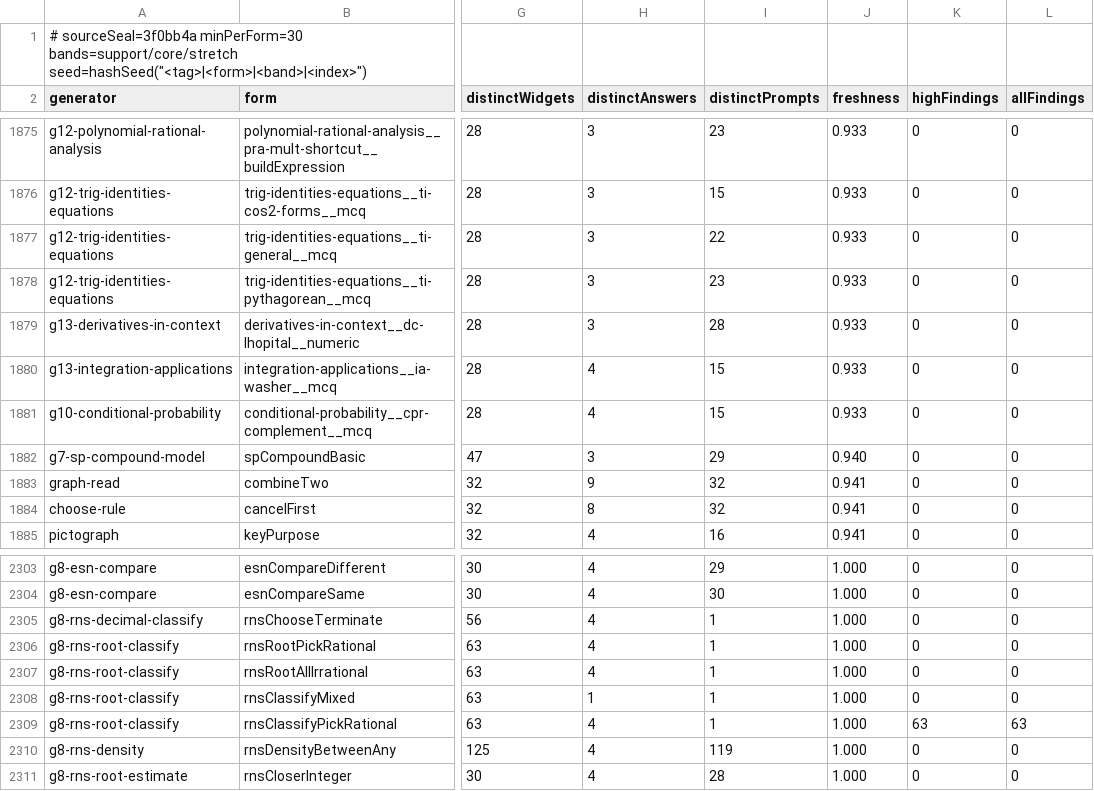
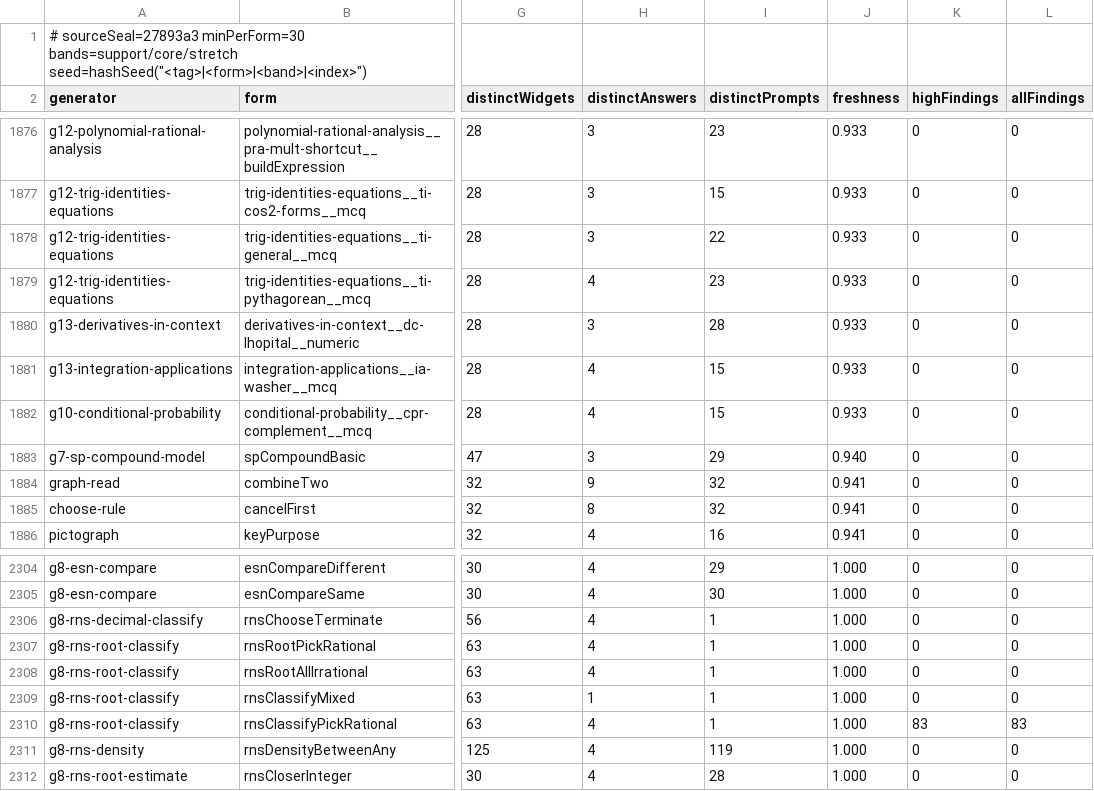
Before and after one commit to ethan556/maggies-trail, a CSV file: reports/generator-audit/GENERATOR_QUALITY_AUDIT.csv, drawn as a sheet; only a part is shown, gaps mark what is left out; addresses are those after the commit; the diff covers the shown part only; the diff names each change by its address in the sheet, - before the commit and + after, or states it on an @@ line.

```diff
--- a/reports/generator-audit/GENERATOR_QUALITY_AUDIT.csv
+++ b/reports/generator-audit/GENERATOR_QUALITY_AUDIT.csv
-A1 (generator): # sourceSeal=3f0bb4a minPerForm=30 bands=support/core/stretch…
+A1 (generator): # sourceSeal=27893a3 minPerForm=30 bands=support/core/stretch…
-H1879 (distinctAnswers): 3
+H1879 (distinctAnswers): 4
-K2310 (highFindings): 63
+K2310 (highFindings): 83
-L2310 (allFindings): 63
+L2310 (allFindings): 83
```
Also changed, not shown: 2 added rows, 2 removed rows and 2 edited cells elsewhere in this file, reports/generator-audit/GENERATOR_CANONICAL_FORM_AUDIT.csv, reports/generator-audit/GENERATOR_DUPLICATION_AUDIT.csv, 12 other files.
